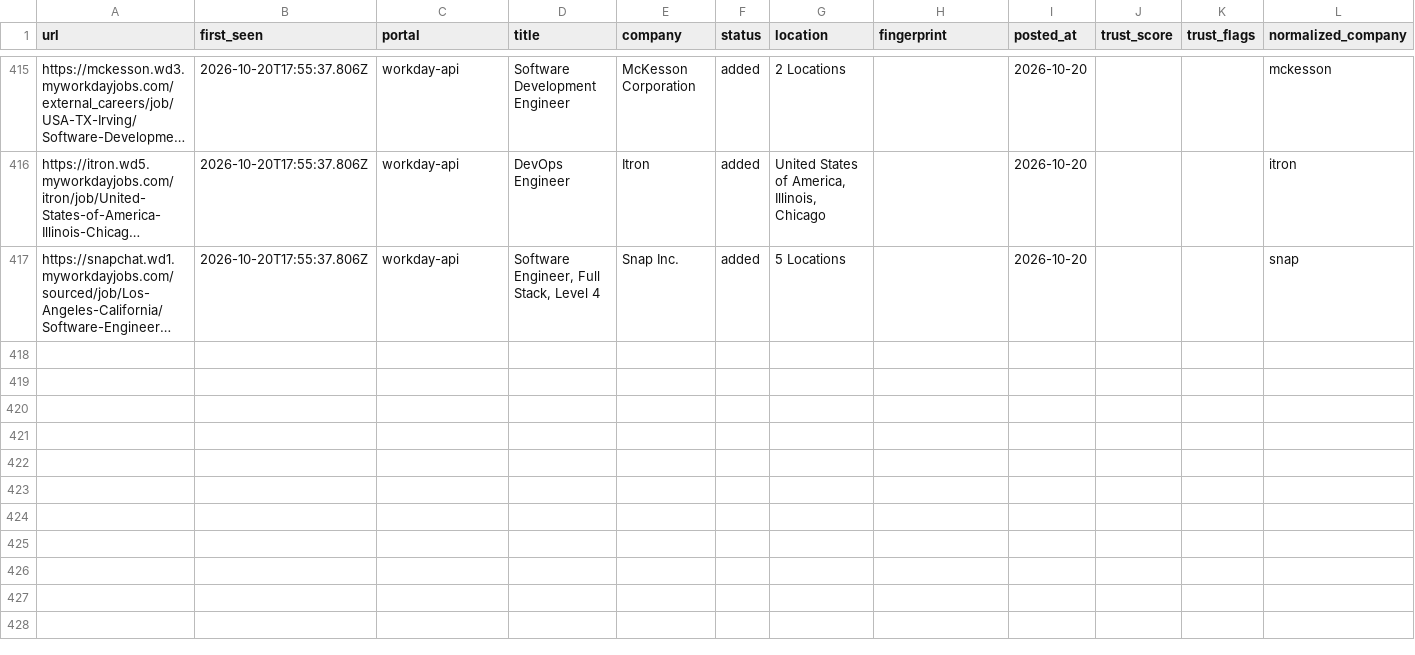
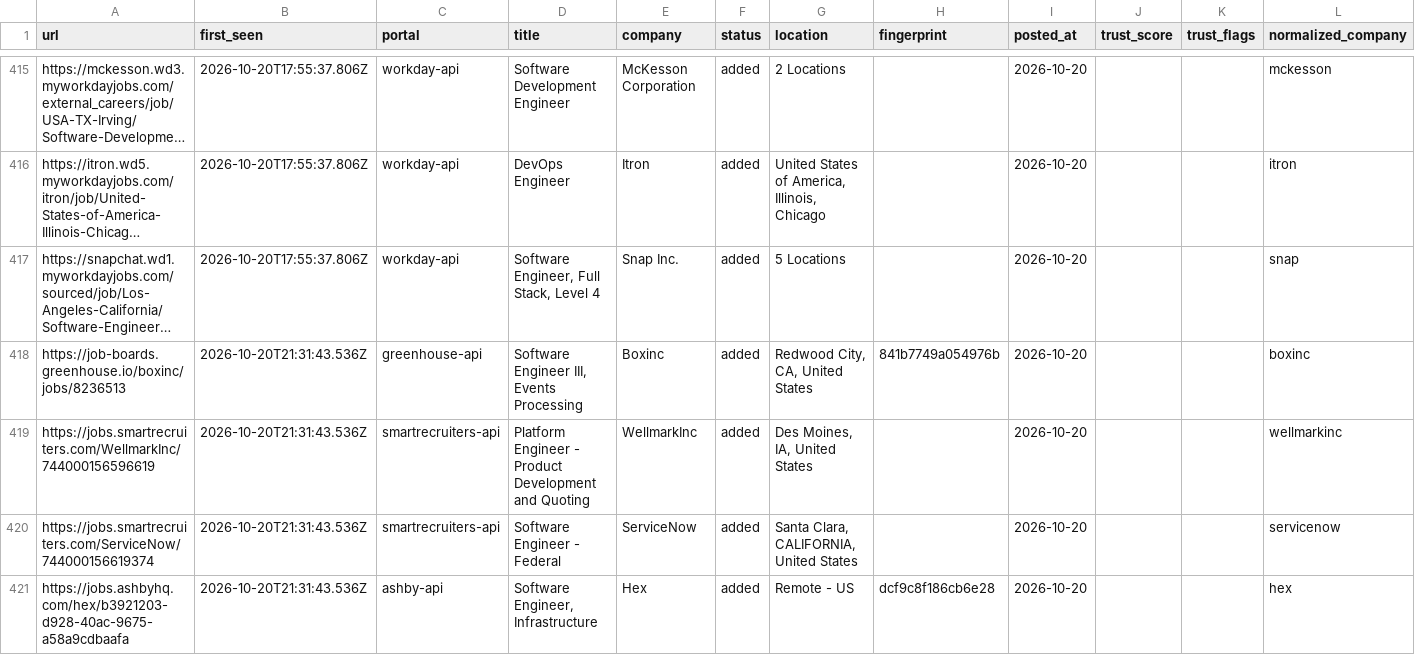
Before and after one commit to manavmalavia18/scoutgrid, a TSV file: data/scan-history-tracked.tsv, drawn as a sheet; only a part is shown, gaps mark what is left out; long unchanged cells end in …; the diff covers the shown part only; the diff names each change by its address in the sheet, - before the commit and + after, or states it on an @@ line.

```diff
--- a/data/scan-history-tracked.tsv
+++ b/data/scan-history-tracked.tsv
+row 418: https://job-boards.greenhouse.io/boxinc/jobs/8236513 | 2026-10-20T21:31:43.536Z | greenhouse-api | Software Engineer III, Events Processing | Boxinc | added | Redwood City, CA, United States | 841b7749a054976b | 2026-10-20 |  |  | boxinc
+row 419: https://jobs.smartrecruiters.com/WellmarkInc/744000156596619 | 2026-10-20T21:31:43.536Z | smartrecruiters-api | Platform Engineer - Product Development and Quoting | WellmarkInc | added | Des Moines, IA, United States |  | 2026-10-20 |  |  | wellmarkinc
+row 420: https://jobs.smartrecruiters.com/ServiceNow/744000156619374 | 2026-10-20T21:31:43.536Z | smartrecruiters-api | Software Engineer - Federal | ServiceNow | added | Santa Clara, CALIFORNIA, United States |  | 2026-10-20 |  |  | servicenow
+row 421: https://jobs.ashbyhq.com/hex/b3921203-d928-40ac-9675-a58a9cdbaafa | 2026-10-20T21:31:43.536Z | ashby-api | Software Engineer, Infrastructure | Hex | added | Remote - US | dcf9c8f186cb6e28 | 2026-10-20 |  |  | hex
```
Also changed, not shown: 11 added rows elsewhere in this file, data/scan-runs.tsv, 3 other files.
